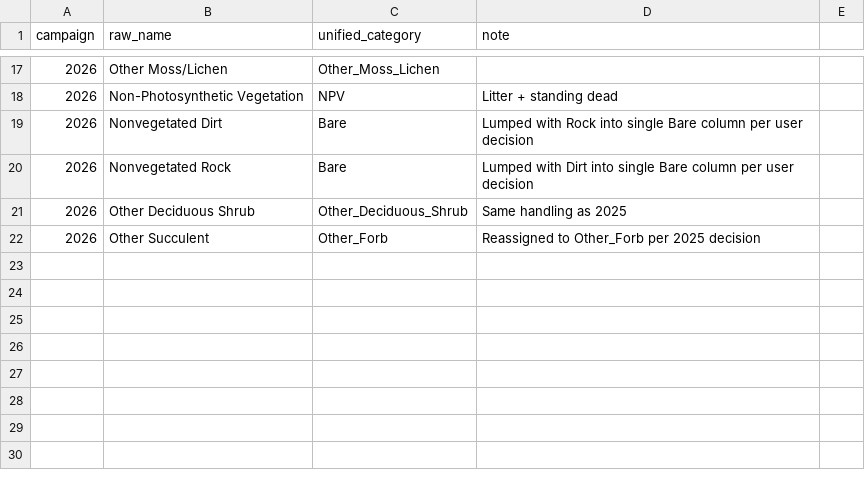
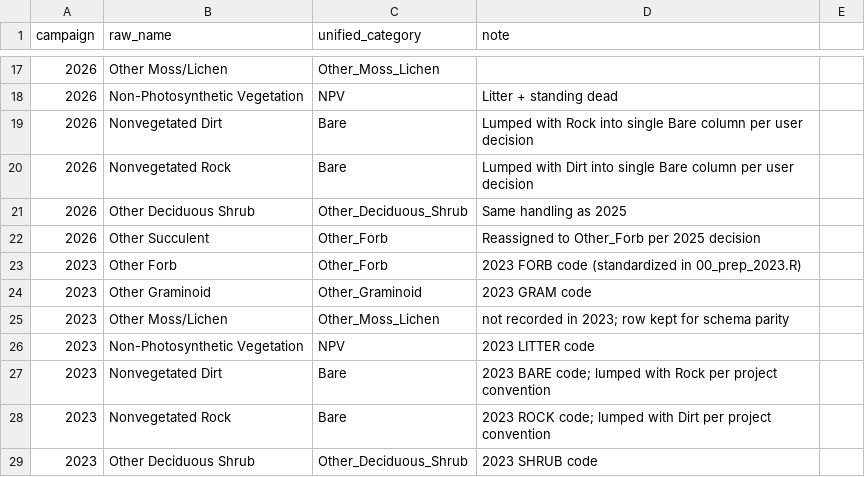
Before and after one commit to rmbl-chess/CHESS_meadow_clustering, a CSV file: data/small_reference/nonspecies_category_map.csv, drawn as a sheet; only a part is shown, gaps mark what is left out; the diff names each change by its address in the sheet, - before the commit and + after, or states it on an @@ line.

```diff
--- a/data/small_reference/nonspecies_category_map.csv
+++ b/data/small_reference/nonspecies_category_map.csv
+row 23: 2023 | Other Forb | Other_Forb | 2023 FORB code (standardized in 00_prep_2023.R)
+row 24: 2023 | Other Graminoid | Other_Graminoid | 2023 GRAM code
+row 25: 2023 | Other Moss/Lichen | Other_Moss_Lichen | not recorded in 2023; row kept for schema parity
+row 26: 2023 | Non-Photosynthetic Vegetation | NPV | 2023 LITTER code
+row 27: 2023 | Nonvegetated Dirt | Bare | 2023 BARE code; lumped with Rock per project convention
+row 28: 2023 | Nonvegetated Rock | Bare | 2023 ROCK code; lumped with Dirt per project convention
+row 29: 2023 | Other Deciduous Shrub | Other_Deciduous_Shrub | 2023 SHRUB code
```
Also changed, not shown: 13 other files.
